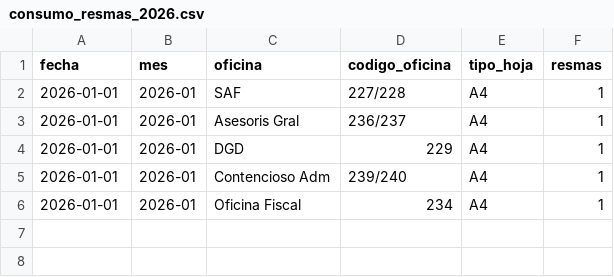
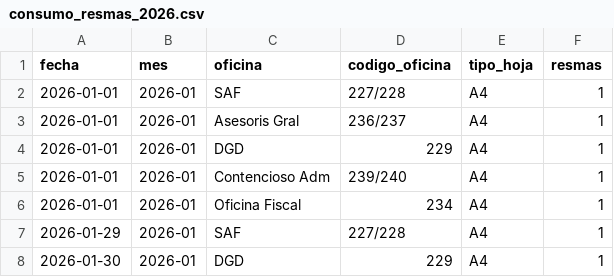
Before and after one commit to GBottarlini/Fiscalia, a CSV file: consumo-hojas-dashboard/src/data/consumo_resmas_2026.csv, drawn as a sheet; the diff names each change by its address in the sheet, - before the commit and + after, or states it on an @@ line.

```diff
--- a/consumo-hojas-dashboard/src/data/consumo_resmas_2026.csv
+++ b/consumo-hojas-dashboard/src/data/consumo_resmas_2026.csv
+row 7: 2026-01-29 | 2026-01 | SAF | 227/228 | A4 | 1
+row 8: 2026-01-30 | 2026-01 | DGD | 229 | A4 | 1
```
Also changed, not shown: 2 other files.
